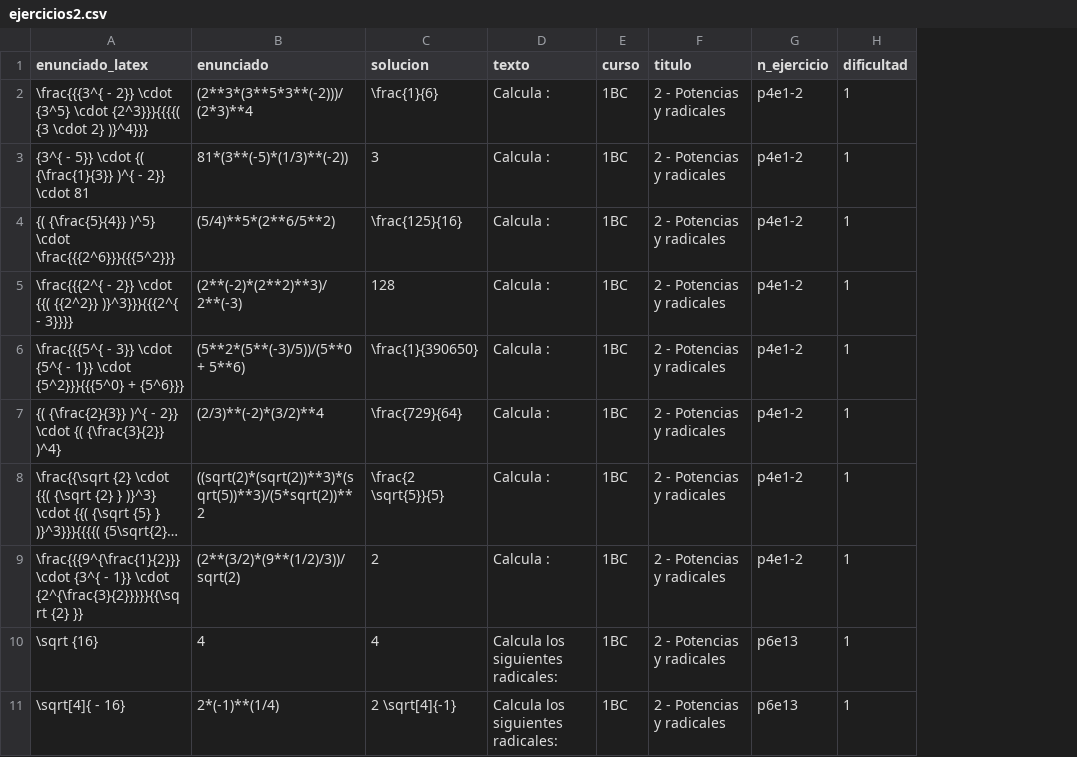
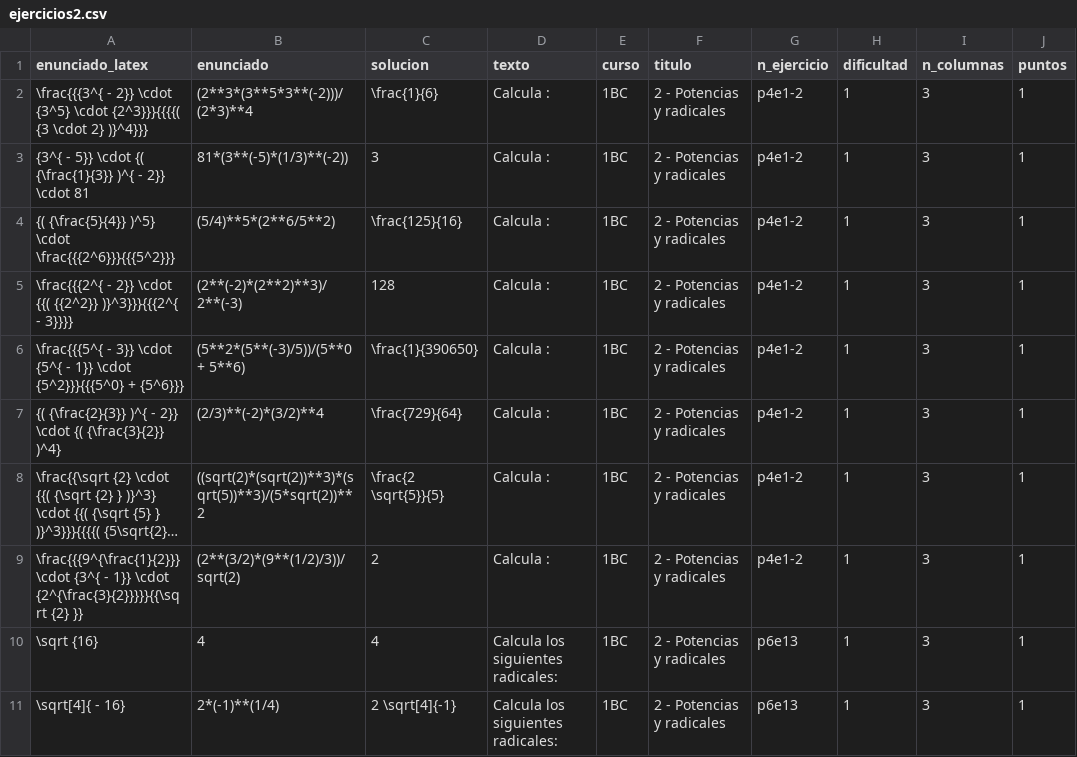
Before and after one commit to crdguez/mat1bac_cit, a CSV file: notebooks/ejercicios2.csv, drawn as a sheet; only a part is shown; long unchanged cells end in …; the diff names each change by its address in the sheet, - before the commit and + after, or states it on an @@ line.

```diff
--- a/notebooks/ejercicios2.csv
+++ b/notebooks/ejercicios2.csv
+column I (n_columnas), rows 2-11: all 3
+column J (puntos), rows 2-11: all 1
```
Also changed, not shown: notebooks/ejercicios1.csv, notebooks/ejercicios3.csv, 21 other files.
